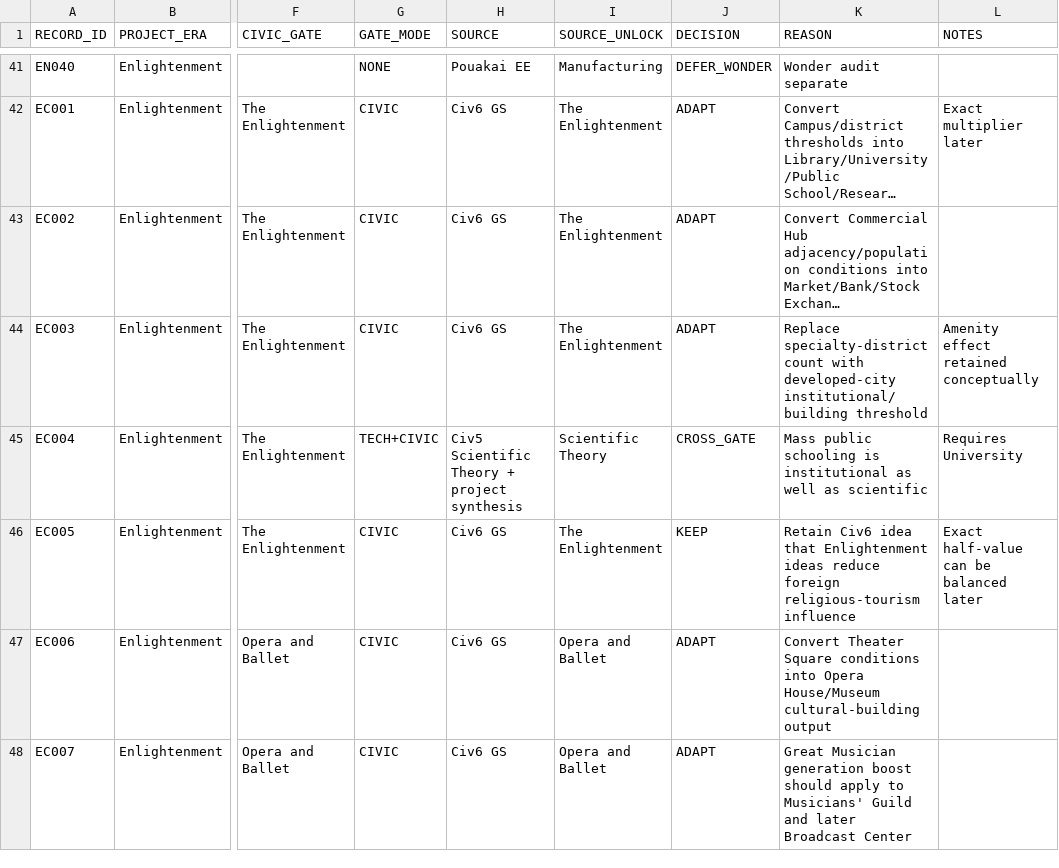
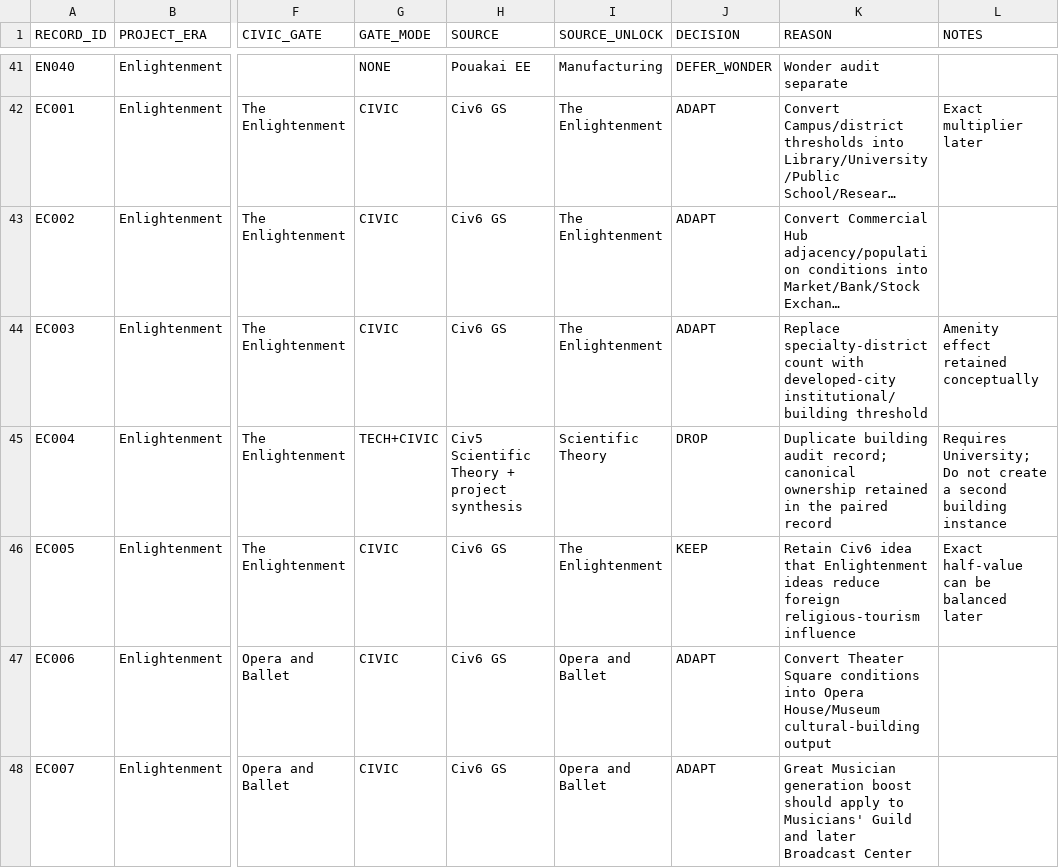
Before and after one commit to physical-geogrpahy-forever/academic_food_chain, a CSV file: tech_reference/enlightenment_tech_civic_unlock_audit_v1.csv, drawn as a sheet; only a part is shown, gaps mark what is left out; long unchanged cells end in …; the diff names each change by its address in the sheet, - before the commit and + after, or states it on an @@ line.

Commit message:
Remove duplicate Public School audit row

```diff
--- a/tech_reference/enlightenment_tech_civic_unlock_audit_v1.csv
+++ b/tech_reference/enlightenment_tech_civic_unlock_audit_v1.csv
-J45 (DECISION): CROSS_GATE
+J45 (DECISION): DROP
-K45 (REASON): Mass public schooling is institutional as well as scientific
+K45 (REASON): Duplicate building audit record; canonical ownership retained in the paired record
-L45 (NOTES): Requires University
+L45 (NOTES): Requires University; Do not create a second building instance
```
